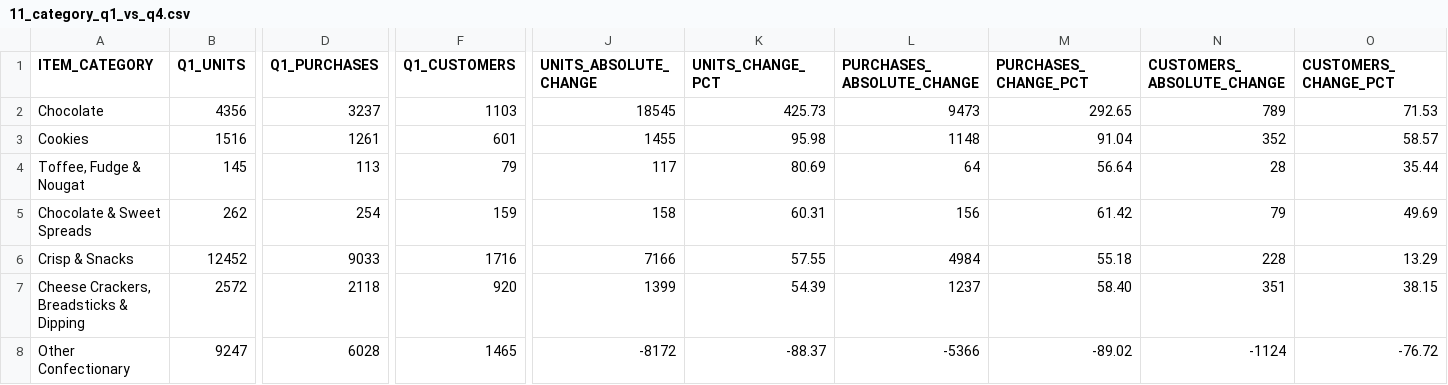
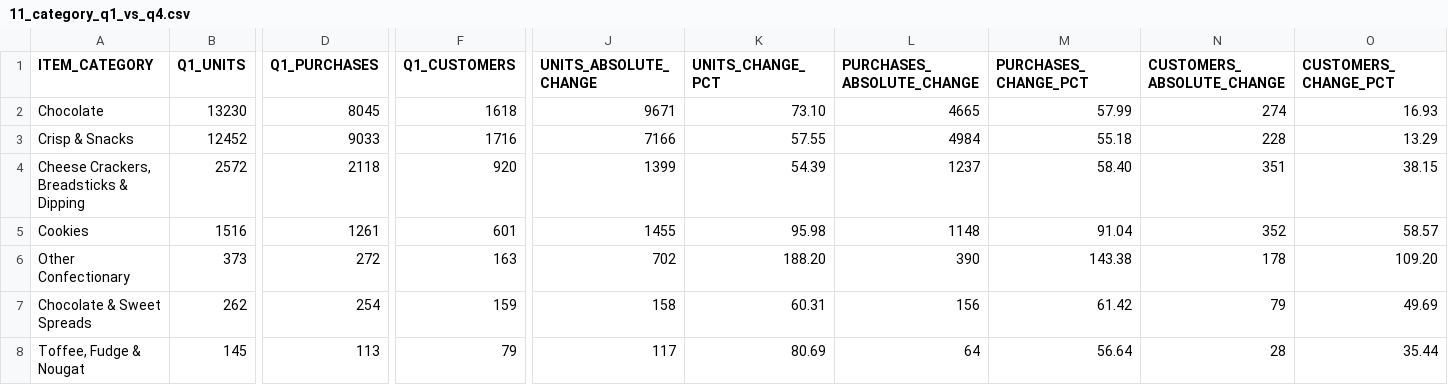
Before and after one commit to PiotrAleksanderRybak/wolt-ae-assignment, a CSV file: analysis_outputs/11_category_q1_vs_q4.csv, drawn as a sheet; only a part is shown, gaps mark what is left out; addresses are those after the commit; the diff covers the shown part only; the diff names each change by its address in the sheet, - before the commit and + after, or states it on an @@ line.

```diff
--- a/analysis_outputs/11_category_q1_vs_q4.csv
+++ b/analysis_outputs/11_category_q1_vs_q4.csv
-B2 (Q1_UNITS): 4356
+B2 (Q1_UNITS): 13230
-D2 (Q1_PURCHASES): 3237
+D2 (Q1_PURCHASES): 8045
-F2 (Q1_CUSTOMERS): 1103
+F2 (Q1_CUSTOMERS): 1618
-J2 (UNITS_ABSOLUTE_CHANGE): 18545
+J2 (UNITS_ABSOLUTE_CHANGE): 9671
-K2 (UNITS_CHANGE_PCT): 425.73
+K2 (UNITS_CHANGE_PCT): 73.10
-L2 (PURCHASES_ABSOLUTE_CHANGE): 9473
+L2 (PURCHASES_ABSOLUTE_CHANGE): 4665
-M2 (PURCHASES_CHANGE_PCT): 292.65
+M2 (PURCHASES_CHANGE_PCT): 57.99
-N2 (CUSTOMERS_ABSOLUTE_CHANGE): 789
+N2 (CUSTOMERS_ABSOLUTE_CHANGE): 274
-O2 (CUSTOMERS_CHANGE_PCT): 71.53
+O2 (CUSTOMERS_CHANGE_PCT): 16.93
@@ row 3 moved to row 5: Cookies @@
-B6 (Q1_UNITS): 9247
+B6 (Q1_UNITS): 373
-D6 (Q1_PURCHASES): 6028
+D6 (Q1_PURCHASES): 272
-F6 (Q1_CUSTOMERS): 1465
+F6 (Q1_CUSTOMERS): 163
-J6 (UNITS_ABSOLUTE_CHANGE): -8172
+J6 (UNITS_ABSOLUTE_CHANGE): 702
-K6 (UNITS_CHANGE_PCT): -88.37
+K6 (UNITS_CHANGE_PCT): 188.20
-L6 (PURCHASES_ABSOLUTE_CHANGE): -5366
+L6 (PURCHASES_ABSOLUTE_CHANGE): 390
-M6 (PURCHASES_CHANGE_PCT): -89.02
+M6 (PURCHASES_CHANGE_PCT): 143.38
-N6 (CUSTOMERS_ABSOLUTE_CHANGE): -1124
+N6 (CUSTOMERS_ABSOLUTE_CHANGE): 178
-O6 (CUSTOMERS_CHANGE_PCT): -76.72
+O6 (CUSTOMERS_CHANGE_PCT): 109.20
@@ row 5 moved to row 7: Chocolate & Sweet Spreads @@
@@ row 4 moved to row 8: Toffee, Fudge & Nougat @@
```
Also changed, not shown: 4 edited cells elsewhere in this file, analysis_outputs/00_purchase_overview.csv, analysis_outputs/10_category_annual_summary.csv, 27 other files.
